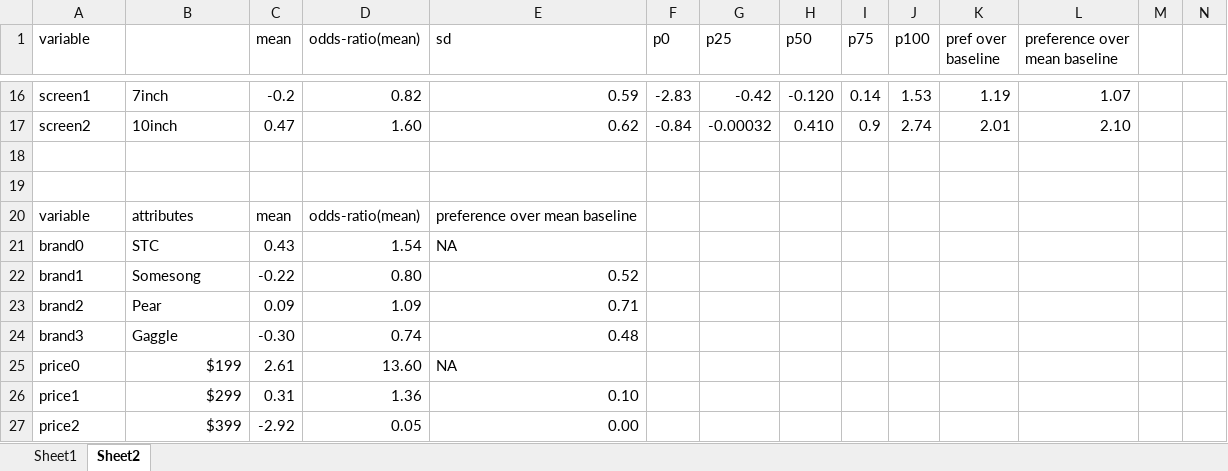
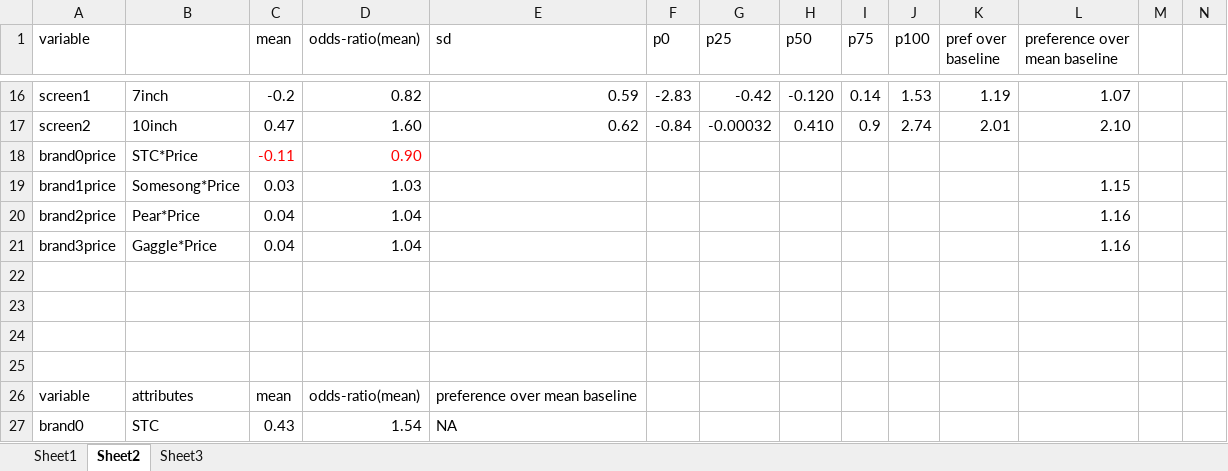
Before and after one commit to rsangole/450_marketing_analytics, an Excel workbook: Solo2/docs/DummyEncoding.xlsx, sheet Sheet2, drawn as a sheet; only a part is shown, gaps mark what is left out; the shorter side is filled out with more unchanged rows; values as stored, in another font and other column widths than the file's, no borders; the diff covers the shown part only; the diff names each change by its address in the sheet, - before the commit and + after, or states it on an @@ line.

```diff
--- a/Solo2/docs/DummyEncoding.xlsx (sheet Sheet2)
+++ b/Solo2/docs/DummyEncoding.xlsx (sheet Sheet2)
+sheet tab: Sheet3
+row 18: brand0price | STC*Price | -0.11 | 0.90
+row 19: brand1price | Somesong*Price | 0.03 | 1.03 |  |  |  |  |  |  |  | 1.15
+row 20: brand2price | Pear*Price | 0.04 | 1.04 |  |  |  |  |  |  |  | 1.16
+row 21: brand3price | Gaggle*Price | 0.04 | 1.04 |  |  |  |  |  |  |  | 1.16
+row 22: (empty)
+row 23: (empty)
```
Also changed, not shown: 39 added rows elsewhere in this sheet, 8 other files.
